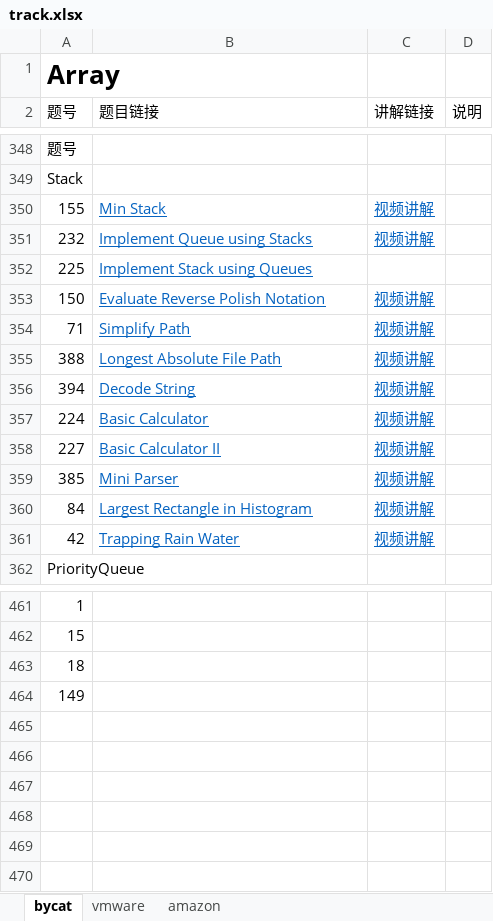
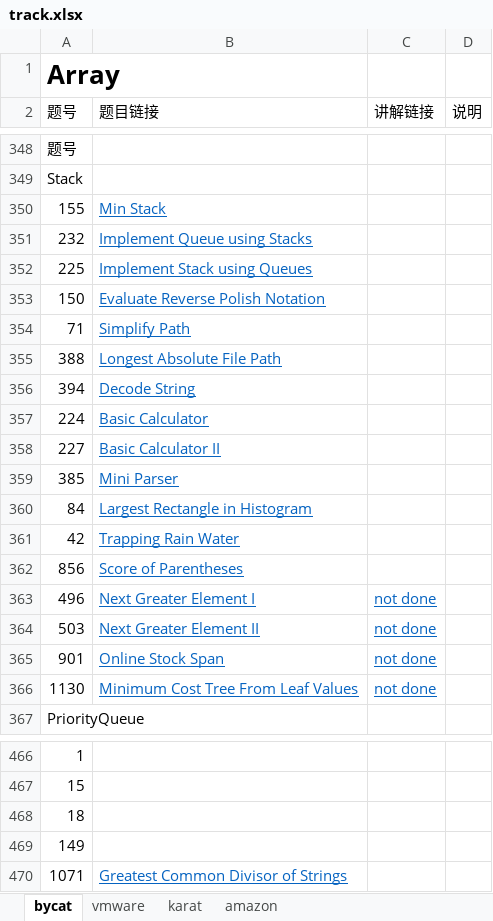
Before and after one commit to leslierere/leetcode_with_python, an Excel workbook: track.xlsx, sheet bycat, drawn as a sheet; only a part is shown, gaps mark what is left out; values as stored, in another font and other column widths than the file's, no borders; the diff names each change by its address in the sheet, - before the commit and + after, or states it on an @@ line.

```diff
--- a/track.xlsx (sheet bycat)
+++ b/track.xlsx (sheet bycat)
+sheet tab: karat
-C350:C351 (讲解链接): 视频讲解
+C350:C351 (讲解链接): (empty)
-C353:C361 (讲解链接): 视频讲解
+C353:C361 (讲解链接): (empty)
+row 362: 856 | Score of Parentheses
+row 363: 496 | Next Greater Element I | not done
+row 364: 503 | Next Greater Element II | not done
+row 365: 901 | Online Stock Span | not done
+row 366: 1130 | Minimum Cost Tree From Leaf Values | not done
+row 470: 1071 | Greatest Common Divisor of Strings
```
Also changed, not shown: sheet vmware, sheet amazon, 52 other files.
